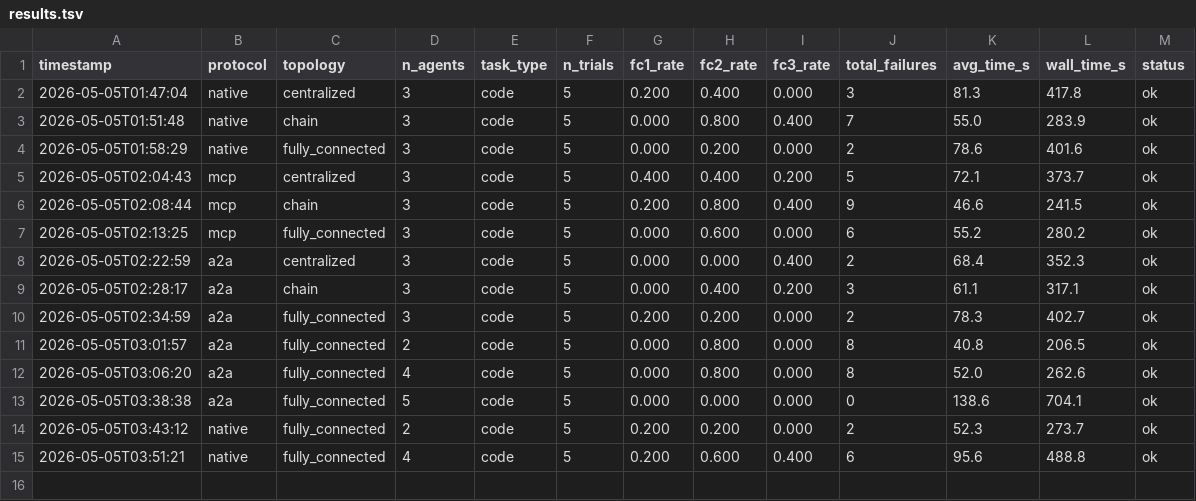
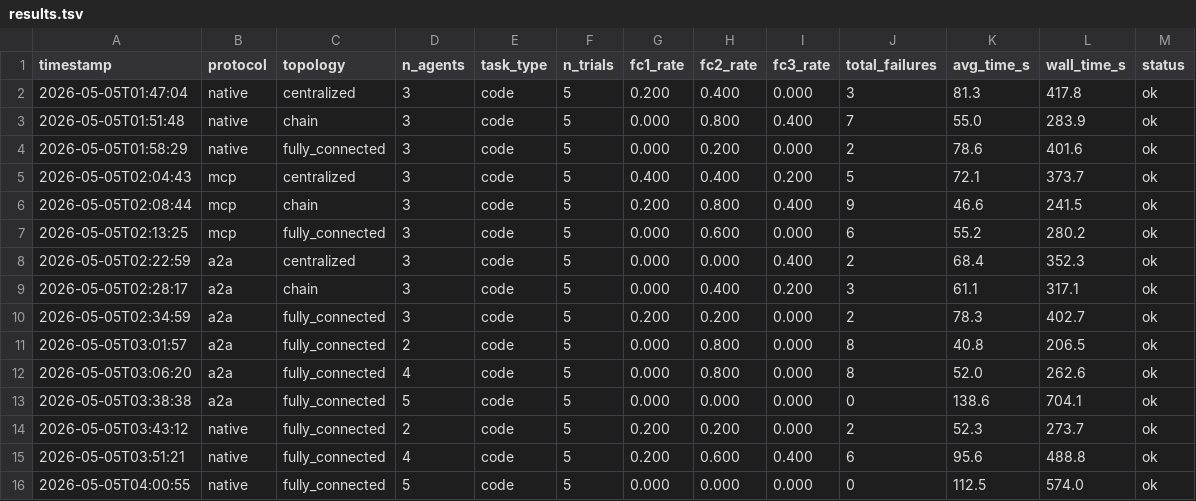
Before and after one commit to ds9-code/protocol-topology-mast, a TSV file: results.tsv, drawn as a sheet; the diff names each change by its address in the sheet, - before the commit and + after, or states it on an @@ line.

```diff
--- a/results.tsv
+++ b/results.tsv
+row 16: 2026-05-05T04:00:55 | native | fully_connected | 5 | code | 5 | 0.000 | 0.000 | 0.000 | 0 | 112.5 | 574.0 | ok
```
Also changed, not shown: 4 other files.
